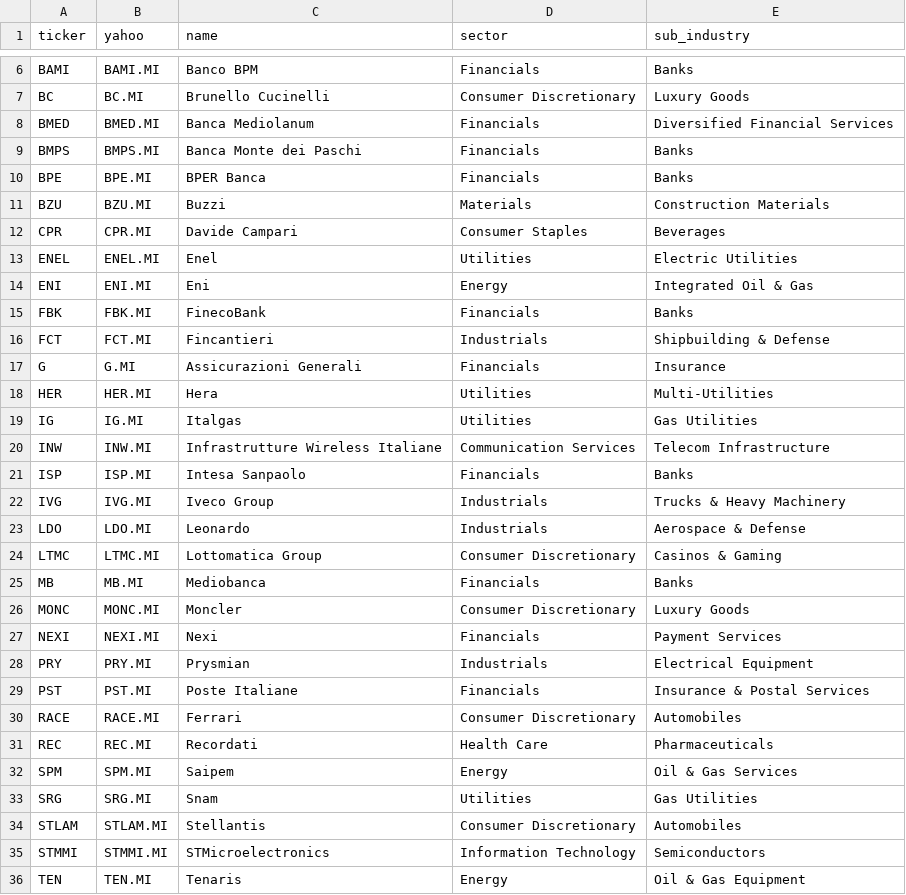
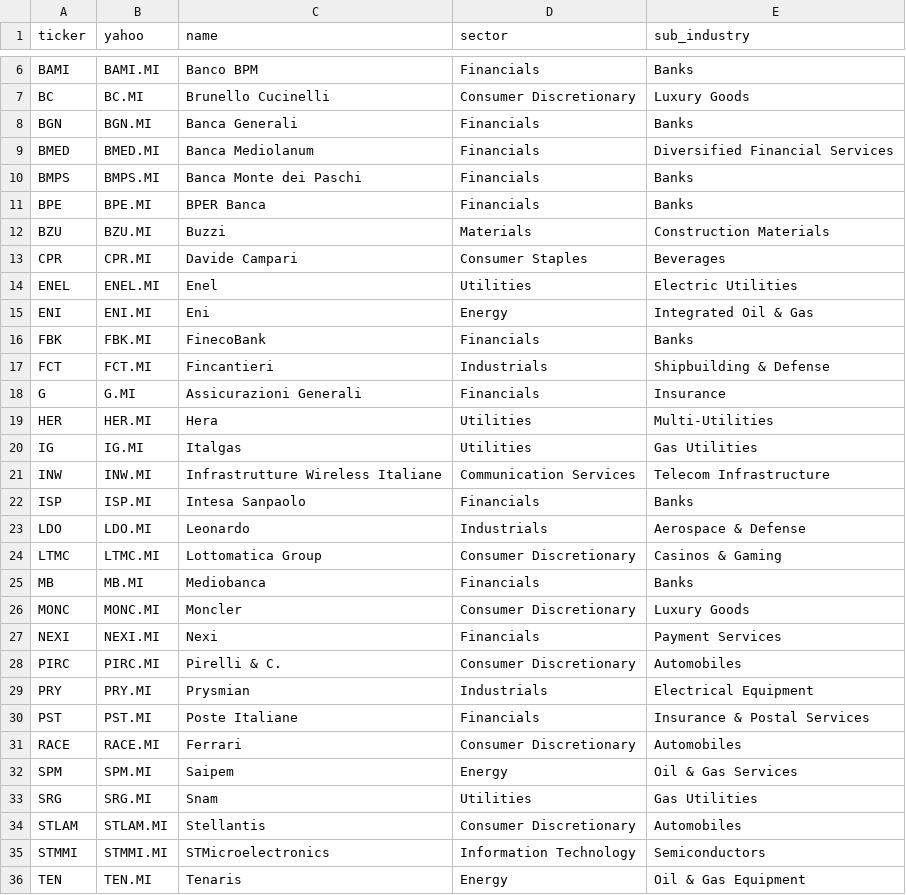
Before and after one commit to myendmess/Vela, a CSV file: globe/data/ftsemib_universe.csv, drawn as a sheet; only a part is shown, gaps mark what is left out; removed rows and columns are numbered as before the commit, all else as after; the diff names each change by its address in the sheet, - before the commit and + after, or states it on an @@ line.

Commit message:
chore: refresh market map data 2026-11-27

```diff
--- a/globe/data/ftsemib_universe.csv
+++ b/globe/data/ftsemib_universe.csv
+row 8: BGN | BGN.MI | Banca Generali | Financials | Banks
-row 22: IVG | IVG.MI | Iveco Group | Industrials | Trucks & Heavy Machinery
+row 28: PIRC | PIRC.MI | Pirelli & C. | Consumer Discretionary | Automobiles
-row 31: REC | REC.MI | Recordati | Health Care | Pharmaceuticals
```
Also changed, not shown: 2 other files.
